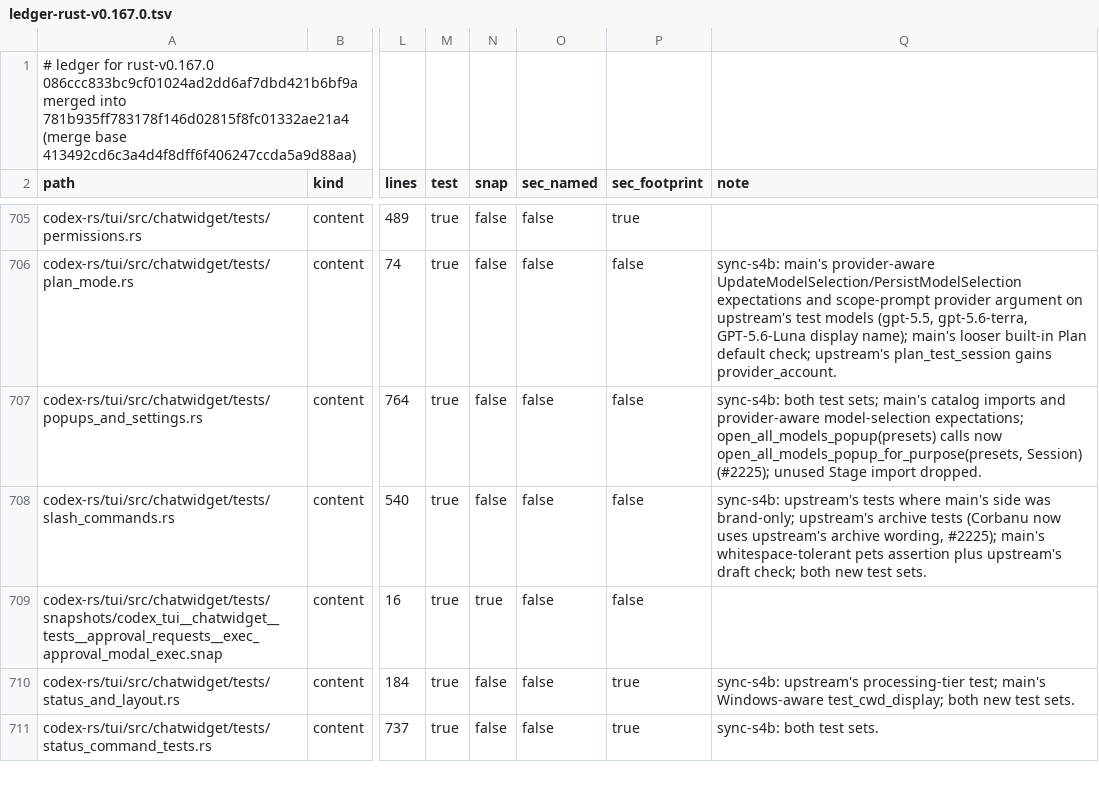
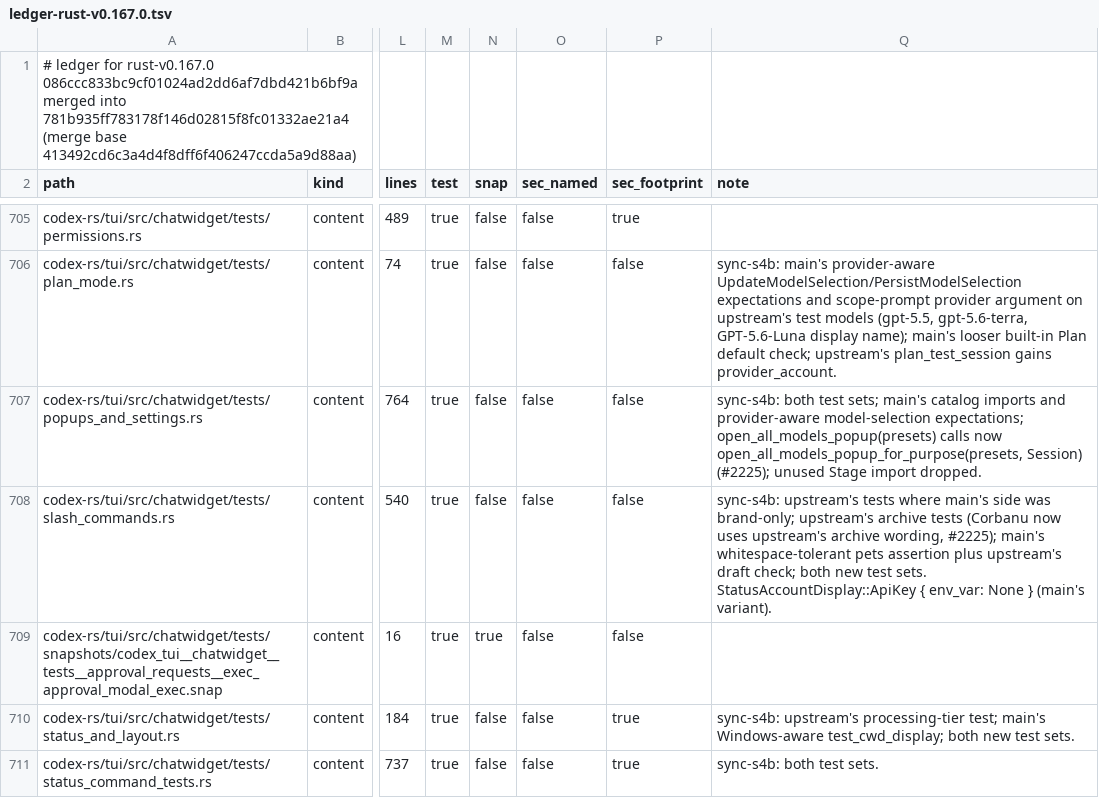
Before and after one commit to CorbanuCore/CorbanuTerminal, a TSV file: docs/management/upstreamSync/ledger-rust-v0.167.0.tsv, drawn as a sheet; only a part is shown, gaps mark what is left out; the diff names each change by its address in the sheet, - before the commit and + after, or states it on an @@ line.

Commit message:
S4b: ApiKey { env_var: None } in slash_commands tests (main's variant)

```diff
--- a/docs/management/upstreamSync/ledger-rust-v0.167.0.tsv
+++ b/docs/management/upstreamSync/ledger-rust-v0.167.0.tsv
-Q708 (note): …test sets.
+Q708 (note): …test sets. StatusAccountDisplay::ApiKey { env_var: None } (main's variant).
```
Also changed, not shown: 1 other file.
